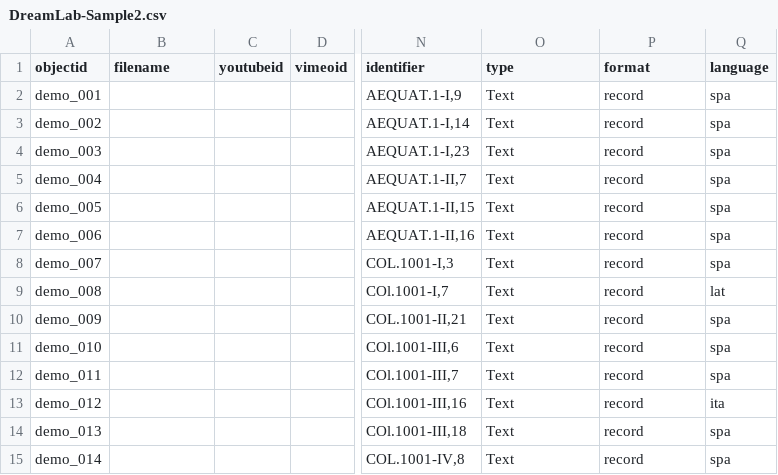
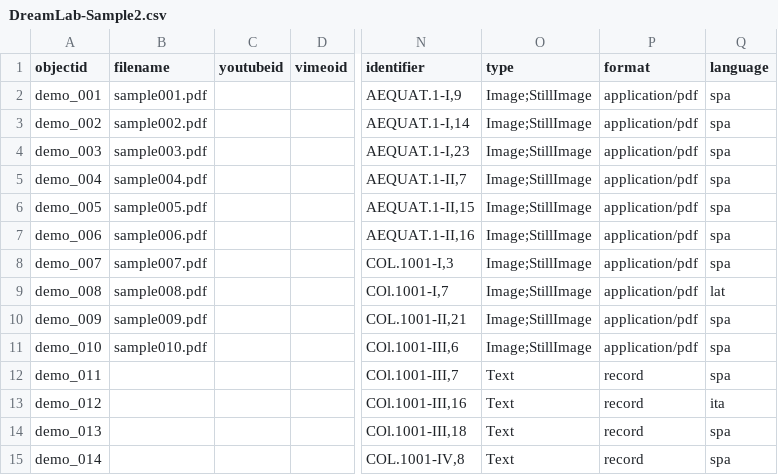
Before and after one commit to Jrardila/DreamLab2, a CSV file: _data/DreamLab-Sample2.csv, drawn as a sheet; only a part is shown, gaps mark what is left out; the diff covers the shown part only; the diff names each change by its address in the sheet, - before the commit and + after, or states it on an @@ line.

Commit message:
Update metadata

```diff
--- a/_data/DreamLab-Sample2.csv
+++ b/_data/DreamLab-Sample2.csv
-B2 (filename): (empty)
+B2 (filename): sample001.pdf
-O2:O11 (type): Text
+O2:O11 (type): Image;StillImage
-P2:P11 (format): record
+P2:P11 (format): application/pdf
-B3 (filename): (empty)
+B3 (filename): sample002.pdf
-B4 (filename): (empty)
+B4 (filename): sample003.pdf
-B5 (filename): (empty)
+B5 (filename): sample004.pdf
-B6 (filename): (empty)
+B6 (filename): sample005.pdf
-B7 (filename): (empty)
+B7 (filename): sample006.pdf
-B8 (filename): (empty)
+B8 (filename): sample007.pdf
-B9 (filename): (empty)
+B9 (filename): sample008.pdf
-B10 (filename): (empty)
+B10 (filename): sample009.pdf
-B11 (filename): (empty)
+B11 (filename): sample010.pdf
```
Also changed, not shown: 8 added rows elsewhere in this file.
